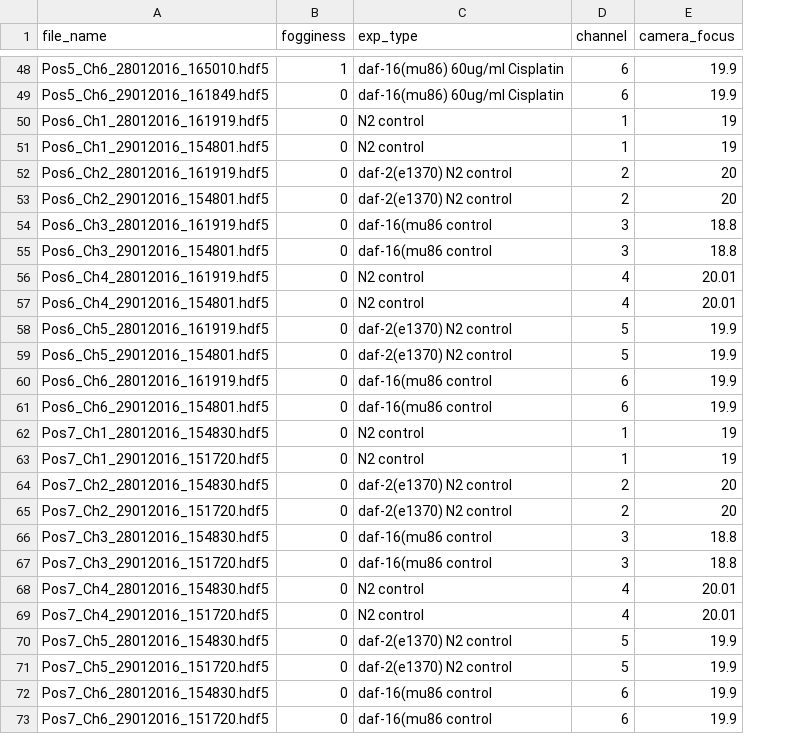
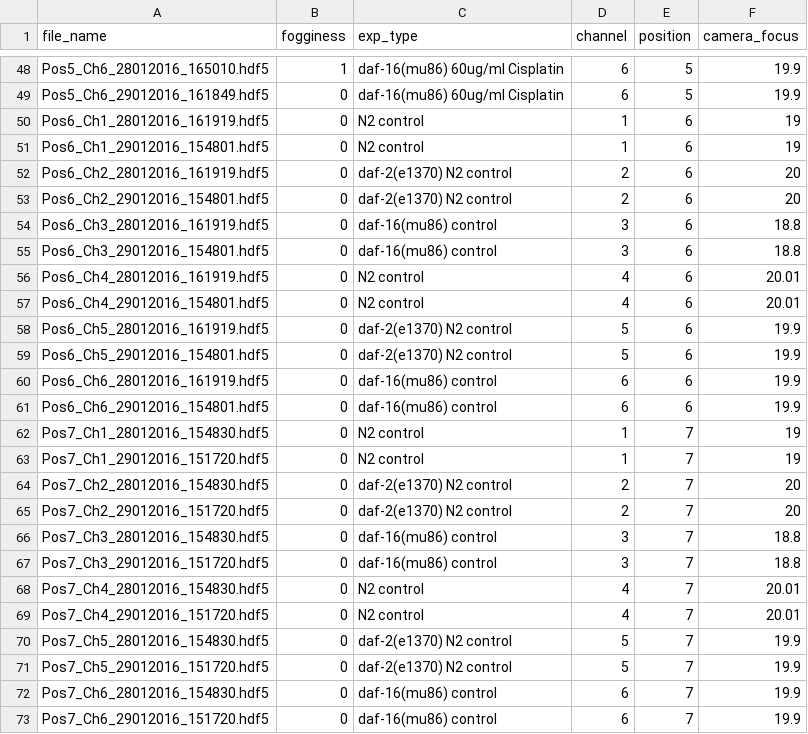
Before and after one commit to ver228/tierpsy-tracker, a CSV file: work_in_progress/Curro_Analysis/exp1_db.csv, drawn as a sheet; only a part is shown, gaps mark what is left out; the diff names each change by its address in the sheet, - before the commit and + after, or states it on an @@ line.

```diff
--- a/work_in_progress/Curro_Analysis/exp1_db.csv
+++ b/work_in_progress/Curro_Analysis/exp1_db.csv
+column E (position), rows 48-73: 5 | 5 | 6 | 6 | 6 | 6 | 6 | 6 | 6 | 6 | 6 | 6 | 6 | 6 | 7 | 7 | 7 | 7 | 7 | 7 | 7 | 7 | 7 | 7 | 7 | 7
-C54:C55 (exp_type): daf-16(mu86 control
+C54:C55 (exp_type): daf-16(mu86) control
-C60:C61 (exp_type): daf-16(mu86 control
+C60:C61 (exp_type): daf-16(mu86) control
-C66:C67 (exp_type): daf-16(mu86 control
+C66:C67 (exp_type): daf-16(mu86) control
-C72:C73 (exp_type): daf-16(mu86 control
+C72:C73 (exp_type): daf-16(mu86) control
```
Also changed, not shown: work_in_progress/Curro_Analysis/exp2_db.csv, 10 other files.
